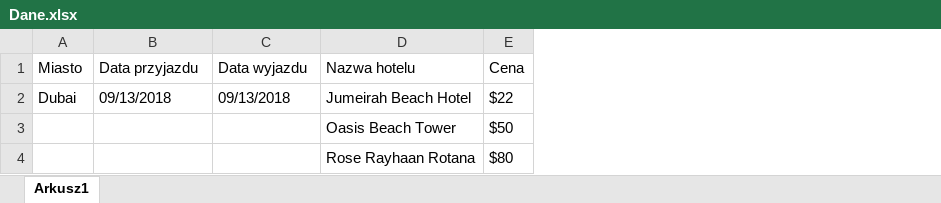
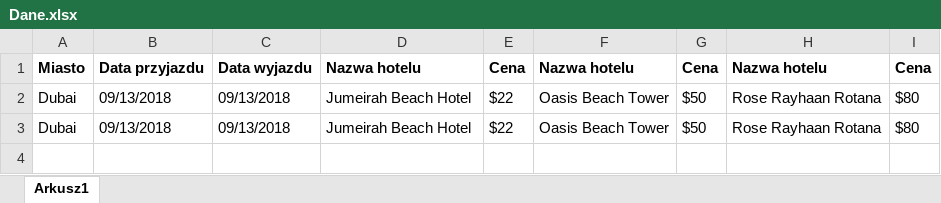
Before and after one commit to batorskibartlomiej/hotel-test, an Excel workbook: src/main/resources/files/Dane.xlsx, sheet Arkusz1, drawn as a sheet; values as stored, in another font and other column widths than the file's, no borders; removed rows and columns are numbered as before the commit, all else as after; the diff names each change by its address in the sheet, - before the commit and + after, or states it on an @@ line.

Commit message:
addDataProvider

```diff
--- a/src/main/resources/files/Dane.xlsx (sheet Arkusz1)
+++ b/src/main/resources/files/Dane.xlsx (sheet Arkusz1)
+column F, rows 1-2: Nazwa hotelu | Oasis Beach Tower
+column G, rows 1-2: Cena | $50
+column H, rows 1-2: Nazwa hotelu | Rose Rayhaan Rotana
+column I, rows 1-2: Cena | $80
-A1:E1 bold: off
+A1:E1 bold: on
-row 3:  |  |  | Oasis Beach Tower | $50
-row 4:  |  |  | Rose Rayhaan Rotana | $80
+row 3: Dubai | 09/13/2018 | 09/13/2018 | Jumeirah Beach Hotel | $22 | Oasis Beach Tower | $50 | Rose Rayhaan Rotana | $80
```
Also changed, not shown: target/classes/files/Dane.xlsx, 9 other files.
